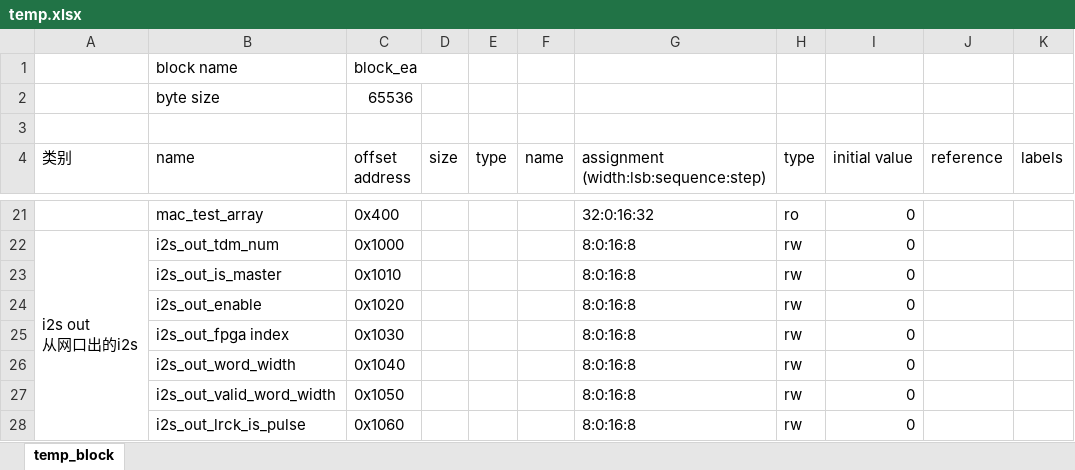
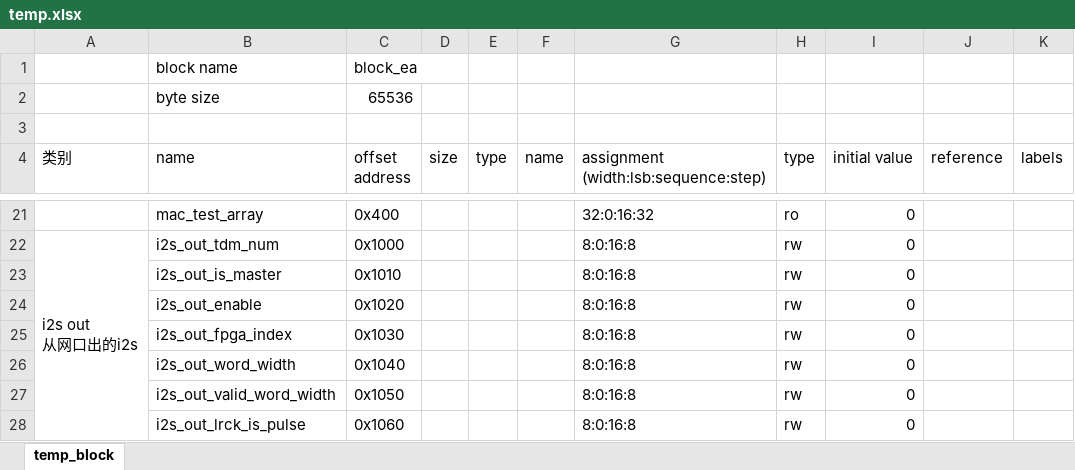
Before and after one commit to gdhzyz/temp_repo, an Excel workbook: temp.xlsx, sheet temp_block, drawn as a sheet; only a part is shown, gaps mark what is left out; values as stored, in another font and other column widths than the file's, no borders; the diff names each change by its address in the sheet, - before the commit and + after, or states it on an @@ line.

Commit message:
Add files via upload

```diff
--- a/temp.xlsx (sheet temp_block)
+++ b/temp.xlsx (sheet temp_block)
-B25 (name): i2s_out_fpga index
+B25 (name): i2s_out_fpga_index
```
